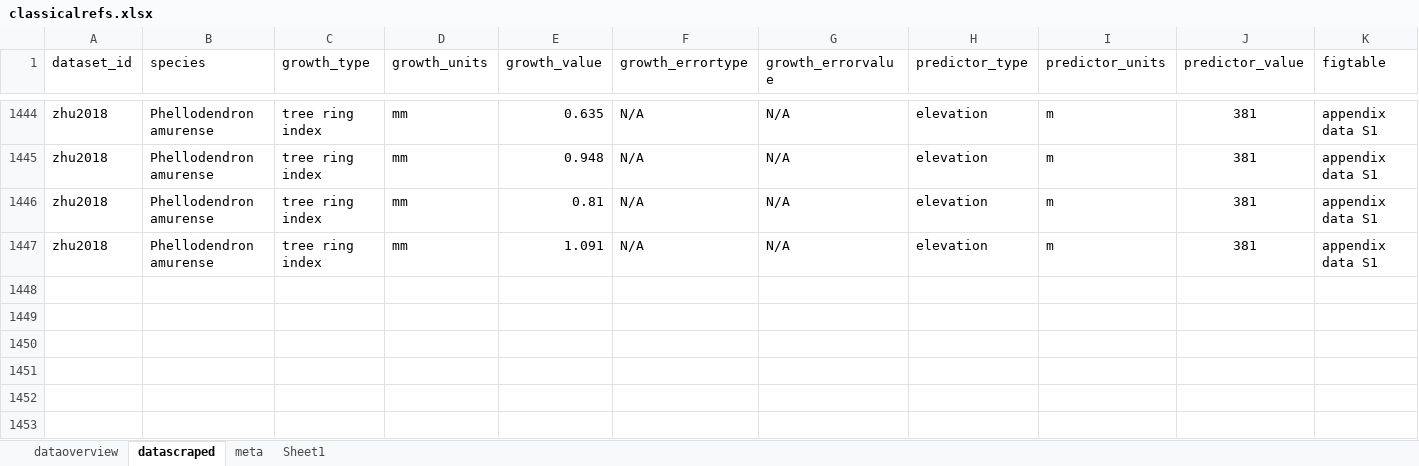
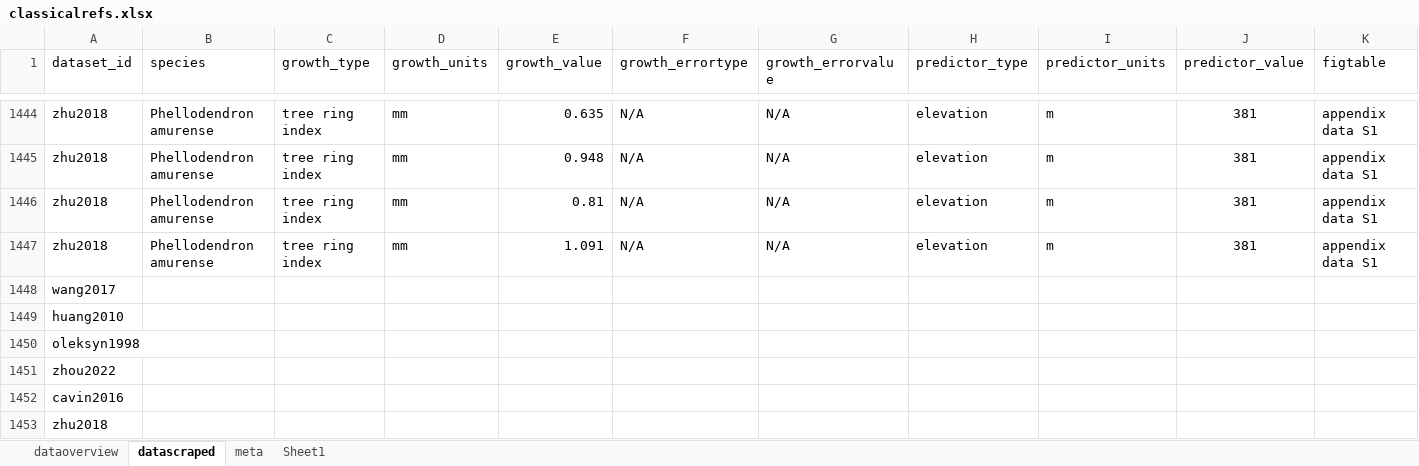
Before and after one commit to lizzieinvancouver/grephon, an Excel workbook: data/classicalrefs.xlsx, sheet datascraped, drawn as a sheet; only a part is shown, gaps mark what is left out; values as stored, in another font and other column widths than the file's, no borders; rows hold the shown columns only; the diff names each change by its address in the sheet, - before the commit and + after, or states it on an @@ line.

```diff
--- a/data/classicalrefs.xlsx (sheet datascraped)
+++ b/data/classicalrefs.xlsx (sheet datascraped)
+row 1448: wang2017
+row 1449: huang2010
+row 1450: oleksyn1998
+row 1451: zhou2022
+row 1452: cavin2016
+row 1453: zhu2018
```
Also changed, not shown: sheet dataoverview, 1 other file.
